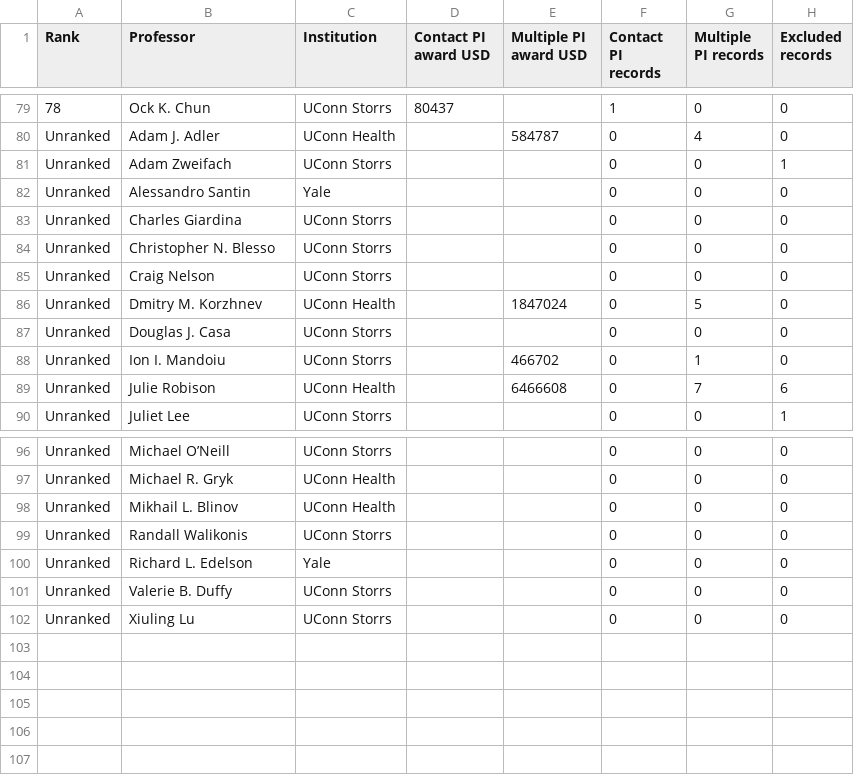
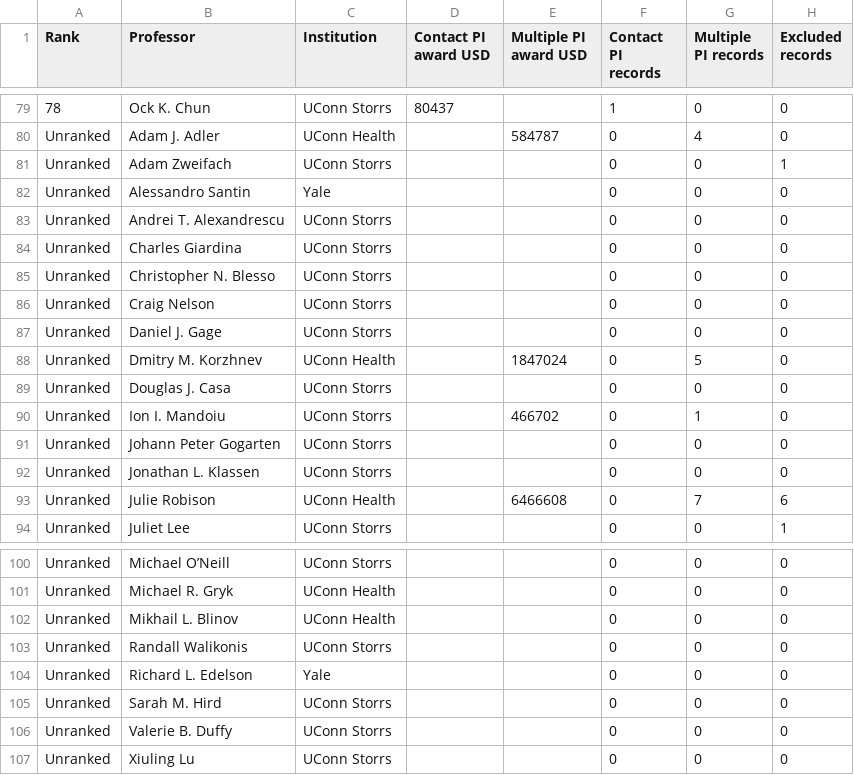
Before and after one commit to BioXAGI/BioXAGI.github.io, a CSV file: biomedical-atlas/funding-ranking.csv, drawn as a sheet; only a part is shown, gaps mark what is left out.

Commit message:
Publish biomedical atlas with funding and computational opportunities

```diff
--- a/biomedical-atlas/funding-ranking.csv
+++ b/biomedical-atlas/funding-ranking.csv
@@ -82,2 +82,3 @@
 "Unranked","Alessandro Santin","Yale","","","0","0","0"
+"Unranked","Andrei T. Alexandrescu","UConn Storrs","","","0","0","0"
 "Unranked","Charles Giardina","UConn Storrs","","","0","0","0"
@@ -85,2 +86,3 @@
 "Unranked","Craig Nelson","UConn Storrs","","","0","0","0"
+"Unranked","Daniel J. Gage","UConn Storrs","","","0","0","0"
 "Unranked","Dmitry M. Korzhnev","UConn Health","","1847024","0","5","0"
@@ -88,2 +90,4 @@
 "Unranked","Ion I. Mandoiu","UConn Storrs","","466702","0","1","0"
+"Unranked","Johann Peter Gogarten","UConn Storrs","","","0","0","0"
+"Unranked","Jonathan L. Klassen","UConn Storrs","","","0","0","0"
 "Unranked","Julie Robison","UConn Health","","6466608","0","7","6"
@@ -100,2 +104,3 @@
 "Unranked","Richard L. Edelson","Yale","","","0","0","0"
+"Unranked","Sarah M. Hird","UConn Storrs","","","0","0","0"
 "Unranked","Valerie B. Duffy","UConn Storrs","","","0","0","0"
```
Also changed, not shown: 3 other files.
